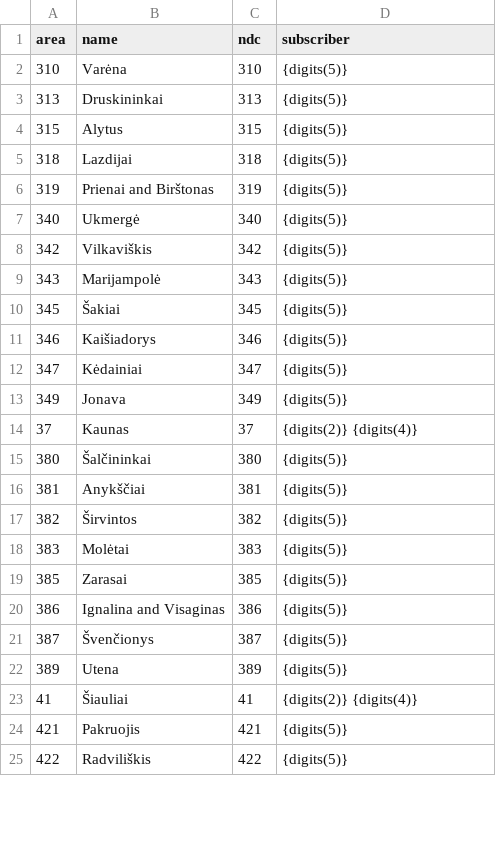
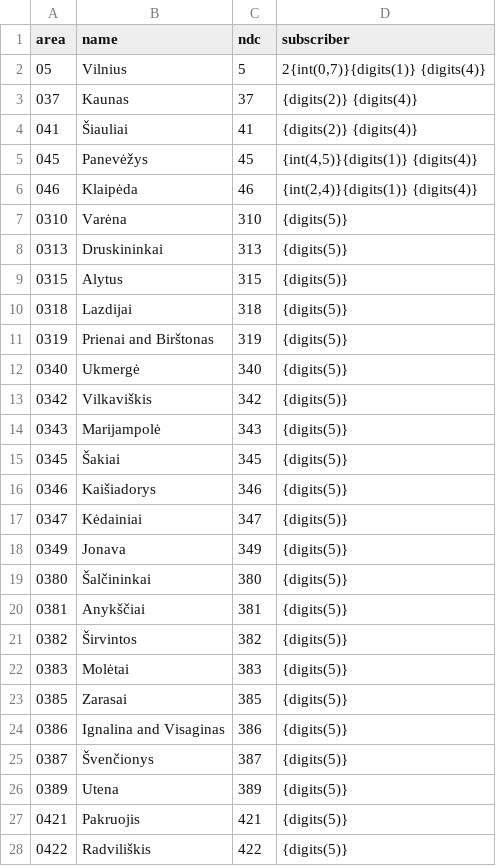
Before and after one commit to larvit/fejkdata, a TSV file: data/lt_LT/phone-fixed.tsv, drawn as a sheet; only a part is shown; the diff covers the shown part only.

Commit message:
Answer stability round 1: 1 🔴, 3 🟡 (0 misread); key lt_LT.phone-fixed by area code with its trunk 0, one row each, add lt_LT.phone-mobile and drop the dead branch

```diff
--- a/data/lt_LT/phone-fixed.tsv
+++ b/data/lt_LT/phone-fixed.tsv
@@ -1,25 +1,28 @@
 area	name	ndc	subscriber
-310	Varėna	310	{digits(5)}
-313	Druskininkai	313	{digits(5)}
-315	Alytus	315	{digits(5)}
-318	Lazdijai	318	{digits(5)}
-319	Prienai and Birštonas	319	{digits(5)}
-340	Ukmergė	340	{digits(5)}
-342	Vilkaviškis	342	{digits(5)}
-343	Marijampolė	343	{digits(5)}
-345	Šakiai	345	{digits(5)}
-346	Kaišiadorys	346	{digits(5)}
-347	Kėdainiai	347	{digits(5)}
-349	Jonava	349	{digits(5)}
-37	Kaunas	37	{digits(2)} {digits(4)}
-380	Šalčininkai	380	{digits(5)}
-381	Anykščiai	381	{digits(5)}
-382	Širvintos	382	{digits(5)}
-383	Molėtai	383	{digits(5)}
-385	Zarasai	385	{digits(5)}
-386	Ignalina and Visaginas	386	{digits(5)}
-387	Švenčionys	387	{digits(5)}
-389	Utena	389	{digits(5)}
-41	Šiauliai	41	{digits(2)} {digits(4)}
-421	Pakruojis	421	{digits(5)}
-422	Radviliškis	422	{digits(5)}
+05	Vilnius	5	2{int(0,7)}{digits(1)} {digits(4)}
+037	Kaunas	37	{digits(2)} {digits(4)}
+041	Šiauliai	41	{digits(2)} {digits(4)}
+045	Panevėžys	45	{int(4,5)}{digits(1)} {digits(4)}
+046	Klaipėda	46	{int(2,4)}{digits(1)} {digits(4)}
+0310	Varėna	310	{digits(5)}
+0313	Druskininkai	313	{digits(5)}
+0315	Alytus	315	{digits(5)}
+0318	Lazdijai	318	{digits(5)}
+0319	Prienai and Birštonas	319	{digits(5)}
+0340	Ukmergė	340	{digits(5)}
+0342	Vilkaviškis	342	{digits(5)}
+0343	Marijampolė	343	{digits(5)}
+0345	Šakiai	345	{digits(5)}
+0346	Kaišiadorys	346	{digits(5)}
+0347	Kėdainiai	347	{digits(5)}
+0349	Jonava	349	{digits(5)}
+0380	Šalčininkai	380	{digits(5)}
+0381	Anykščiai	381	{digits(5)}
+0382	Širvintos	382	{digits(5)}
+0383	Molėtai	383	{digits(5)}
+0385	Zarasai	385	{digits(5)}
+0386	Ignalina and Visaginas	386	{digits(5)}
+0387	Švenčionys	387	{digits(5)}
+0389	Utena	389	{digits(5)}
+0421	Pakruojis	421	{digits(5)}
+0422	Radviliškis	422	{digits(5)}
```
Also changed, not shown: 13 removed rows and 20 edited cells elsewhere in this file, 5 other files.
